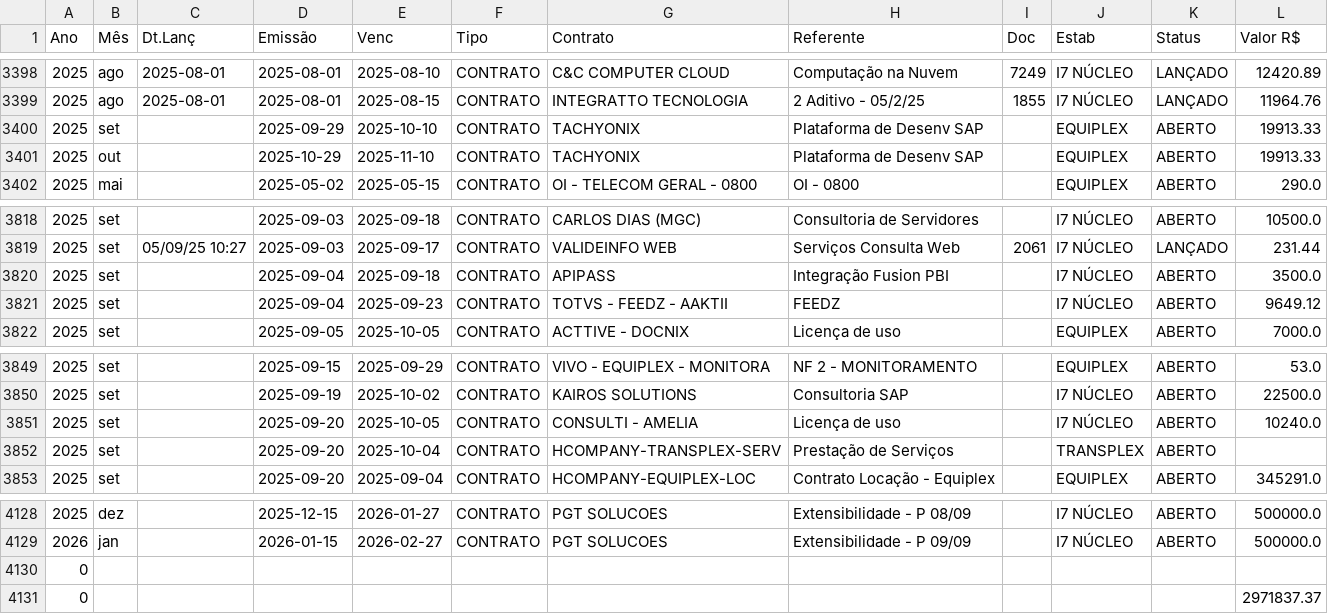
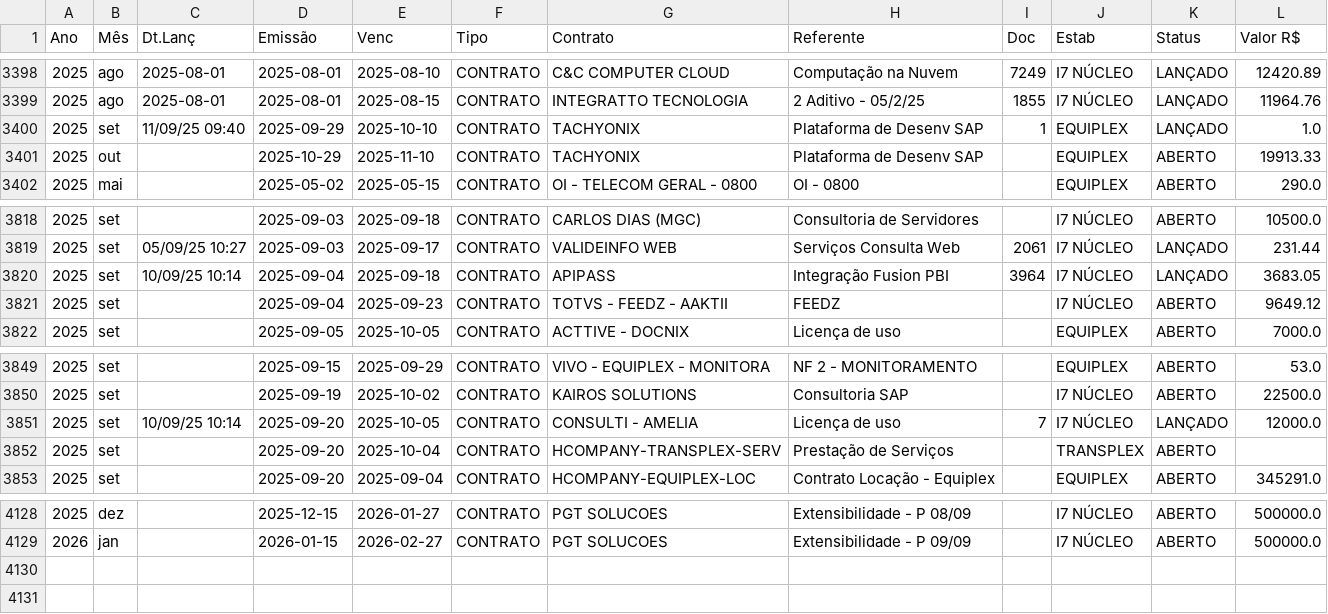
Before and after one commit to rickegss/projeto_contrax, a CSV file: data/processed/parcelas.csv, drawn as a sheet; only a part is shown, gaps mark what is left out.

```diff
--- a/data/processed/parcelas.csv
+++ b/data/processed/parcelas.csv
@@ -3399,3 +3399,3 @@ Ano,Mês,Dt.Lanç,Emissão,Venc,Tipo,Contrato,Referente,Doc,Estab,Status,Valor R
 2025,ago,2025-08-01,2025-08-01,2025-08-15,CONTRATO,INTEGRATTO TECNOLOGIA,2 Aditivo - 05/2/25,1855,I7 NÚCLEO,LANÇADO,11964.76
-2025,set,,2025-09-29,2025-10-10,CONTRATO,TACHYONIX,Plataforma de Desenv SAP,,EQUIPLEX,ABERTO,19913.33
+2025,set,11/09/25 09:40,2025-09-29,2025-10-10,CONTRATO,TACHYONIX,Plataforma de Desenv SAP,1,EQUIPLEX,LANÇADO,1.0
 2025,out,,2025-10-29,2025-11-10,CONTRATO,TACHYONIX,Plataforma de Desenv SAP,,EQUIPLEX,ABERTO,19913.33
@@ -3819,3 +3819,3 @@ Ano,Mês,Dt.Lanç,Emissão,Venc,Tipo,Contrato,Referente,Doc,Estab,Status,Valor R
 2025,set,05/09/25 10:27,2025-09-03,2025-09-17,CONTRATO,VALIDEINFO WEB,Serviços Consulta Web,2061,I7 NÚCLEO,LANÇADO,231.44
-2025,set,,2025-09-04,2025-09-18,CONTRATO,APIPASS,Integração Fusion PBI,,I7 NÚCLEO,ABERTO,3500.0
+2025,set,10/09/25 10:14,2025-09-04,2025-09-18,CONTRATO,APIPASS,Integração Fusion PBI,3964,I7 NÚCLEO,LANÇADO,3683.05
 2025,set,,2025-09-04,2025-09-23,CONTRATO,TOTVS - FEEDZ - AAKTII,FEEDZ,,I7 NÚCLEO,ABERTO,9649.12
@@ -3850,3 +3850,3 @@ Ano,Mês,Dt.Lanç,Emissão,Venc,Tipo,Contrato,Referente,Doc,Estab,Status,Valor R
 2025,set,,2025-09-19,2025-10-02,CONTRATO,KAIROS SOLUTIONS,Consultoria SAP,,I7 NÚCLEO,ABERTO,22500.0
-2025,set,,2025-09-20,2025-10-05,CONTRATO,CONSULTI - AMELIA,Licença de uso,,I7 NÚCLEO,ABERTO,10240.0
+2025,set,10/09/25 10:14,2025-09-20,2025-10-05,CONTRATO,CONSULTI - AMELIA,Licença de uso,7,I7 NÚCLEO,LANÇADO,12000.0
 2025,set,,2025-09-20,2025-10-04,CONTRATO,HCOMPANY-TRANSPLEX-SERV,Prestação de Serviços,,TRANSPLEX,ABERTO,
@@ -4129,3 +4129 @@ Ano,Mês,Dt.Lanç,Emissão,Venc,Tipo,Contrato,Referente,Doc,Estab,Status,Valor R
 2026,jan,,2026-01-15,2026-02-27,CONTRATO,PGT SOLUCOES,Extensibilidade - P 09/09,,I7 NÚCLEO,ABERTO,500000.0
-0,,,,,,,,,,,
-0,,,,,,,,,,,2971837.37
```
Also changed, not shown: 4 other files.
